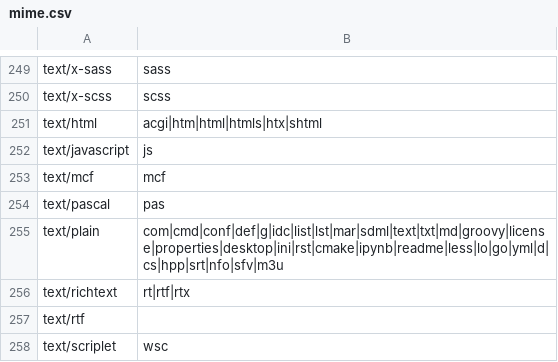
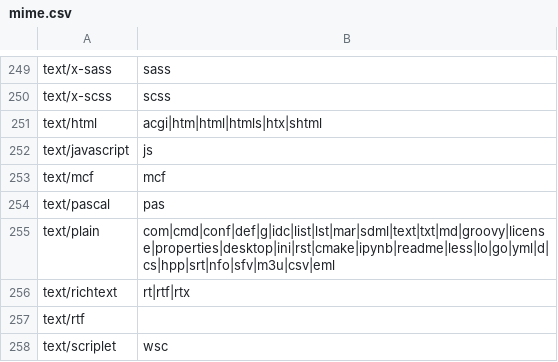
Before and after one commit to simon987/sist2, a CSV file: mime.csv, drawn as a sheet; only a part is shown, gaps mark what is left out.

```diff
--- a/mime.csv
+++ b/mime.csv
@@ -254,3 +254,3 @@ text/mcf, mcf
 text/pascal, pas
-text/plain, com|cmd|conf|def|g|idc|list|lst|mar|sdml|text|txt|md|groovy|license|properties|desktop|ini|rst|cmake|ipynb|readme|less|lo|go|yml|d|cs|hpp|srt|nfo|sfv|m3u
+text/plain, com|cmd|conf|def|g|idc|list|lst|mar|sdml|text|txt|md|groovy|license|properties|desktop|ini|rst|cmake|ipynb|readme|less|lo|go|yml|d|cs|hpp|srt|nfo|sfv|m3u|csv|eml
 text/richtext, rt|rtf|rtx
```
Also changed, not shown: 2 other files.
